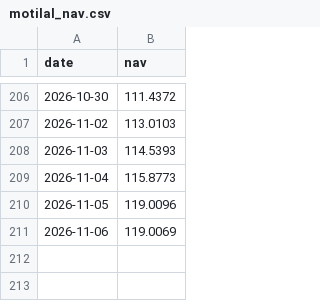
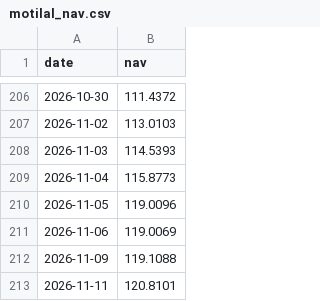
Before and after one commit to Debrup4395/swp-dashboard, a CSV file: motilal_nav.csv, drawn as a sheet; only a part is shown, gaps mark what is left out; the diff names each change by its address in the sheet, - before the commit and + after, or states it on an @@ line.

Commit message:
Update motilal_nav.csv with new data
Added new NAV data entries for the year 2026.

```diff
--- a/motilal_nav.csv
+++ b/motilal_nav.csv
+row 212: 2026-11-09 | 119.1088
+row 213: 2026-11-11 | 120.8101
```
